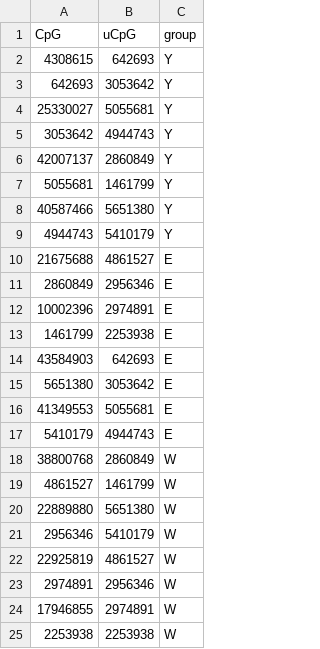
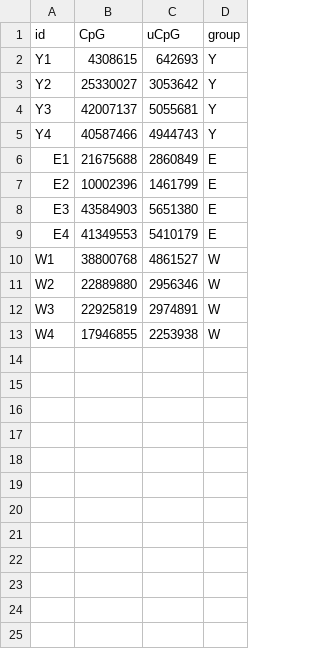
Before and after one commit to hmgene/emseq, a CSV file: results/2025-08-06/cpg_prop_by_group.csv, drawn as a sheet; removed rows and columns are numbered as before the commit, all else as after; the diff names each change by its address in the sheet, - before the commit and + after, or states it on an @@ line.

```diff
--- a/results/2025-08-06/cpg_prop_by_group.csv
+++ b/results/2025-08-06/cpg_prop_by_group.csv
+column A (id), rows 2-13: Y1 | Y2 | Y3 | Y4 | E1 | E2 | E3 | E4 | W1 | W2 | W3 | W4
-row 3: 642693 | 3053642 | Y
-C3 (uCpG): 5055681
+C3 (uCpG): 3053642
-row 5: 3053642 | 4944743 | Y
-C4 (uCpG): 2860849
+C4 (uCpG): 5055681
-row 7: 5055681 | 1461799 | Y
-C5 (uCpG): 5651380
+C5 (uCpG): 4944743
-row 9: 4944743 | 5410179 | Y
-C6 (uCpG): 4861527
+C6 (uCpG): 2860849
-row 11: 2860849 | 2956346 | E
-C7 (uCpG): 2974891
+C7 (uCpG): 1461799
-row 13: 1461799 | 2253938 | E
-C8 (uCpG): 642693
+C8 (uCpG): 5651380
-row 15: 5651380 | 3053642 | E
-C9 (uCpG): 5055681
+C9 (uCpG): 5410179
-row 17: 5410179 | 4944743 | E
-C10 (uCpG): 2860849
+C10 (uCpG): 4861527
-row 19: 4861527 | 1461799 | W
-C11 (uCpG): 5651380
+C11 (uCpG): 2956346
-row 21: 2956346 | 5410179 | W
-C12 (uCpG): 4861527
+C12 (uCpG): 2974891
-row 23: 2974891 | 2956346 | W
-C13 (uCpG): 2974891
+C13 (uCpG): 2253938
-row 25: 2253938 | 2253938 | W
```
Also changed, not shown: 3 other files.
